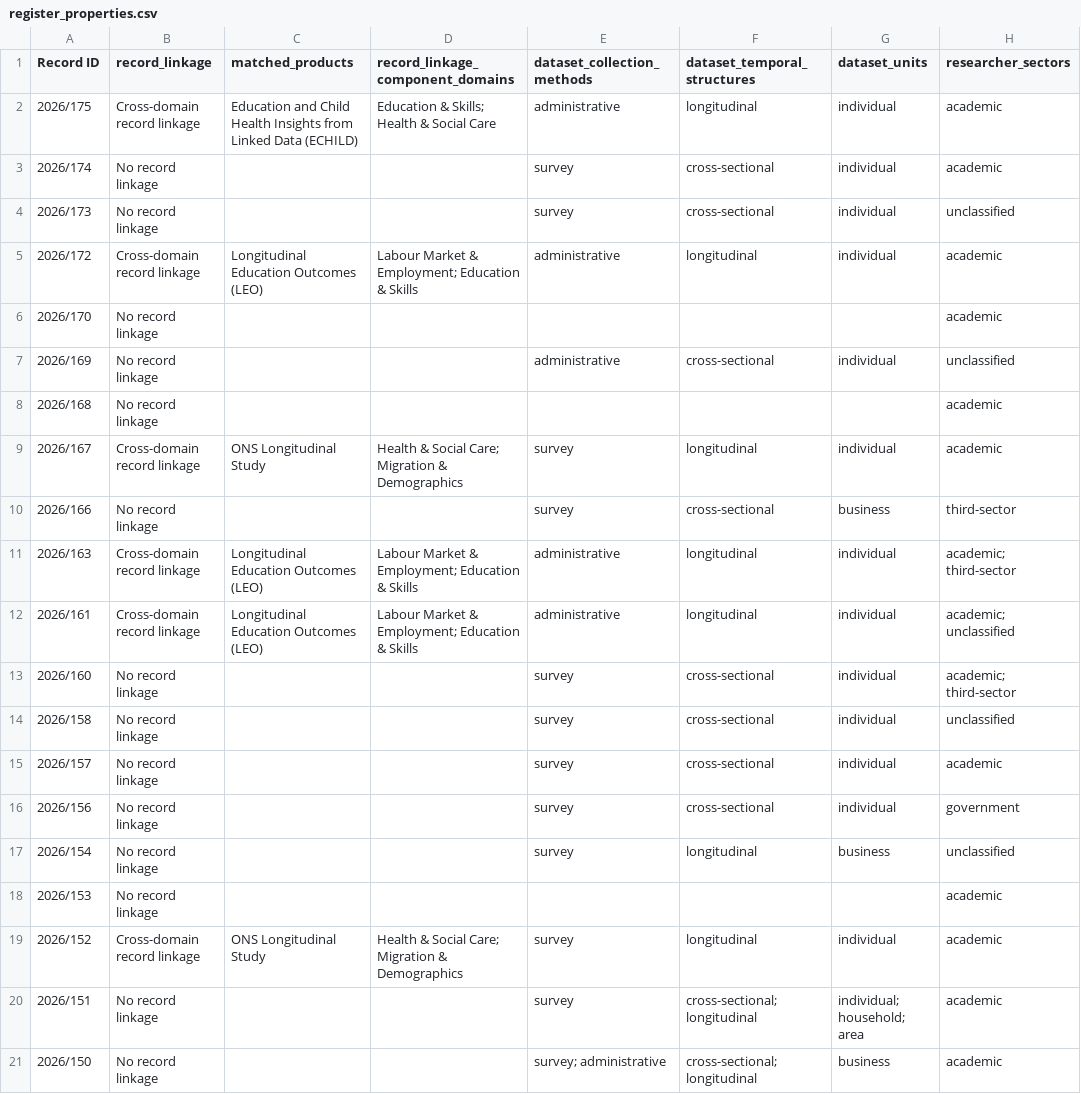
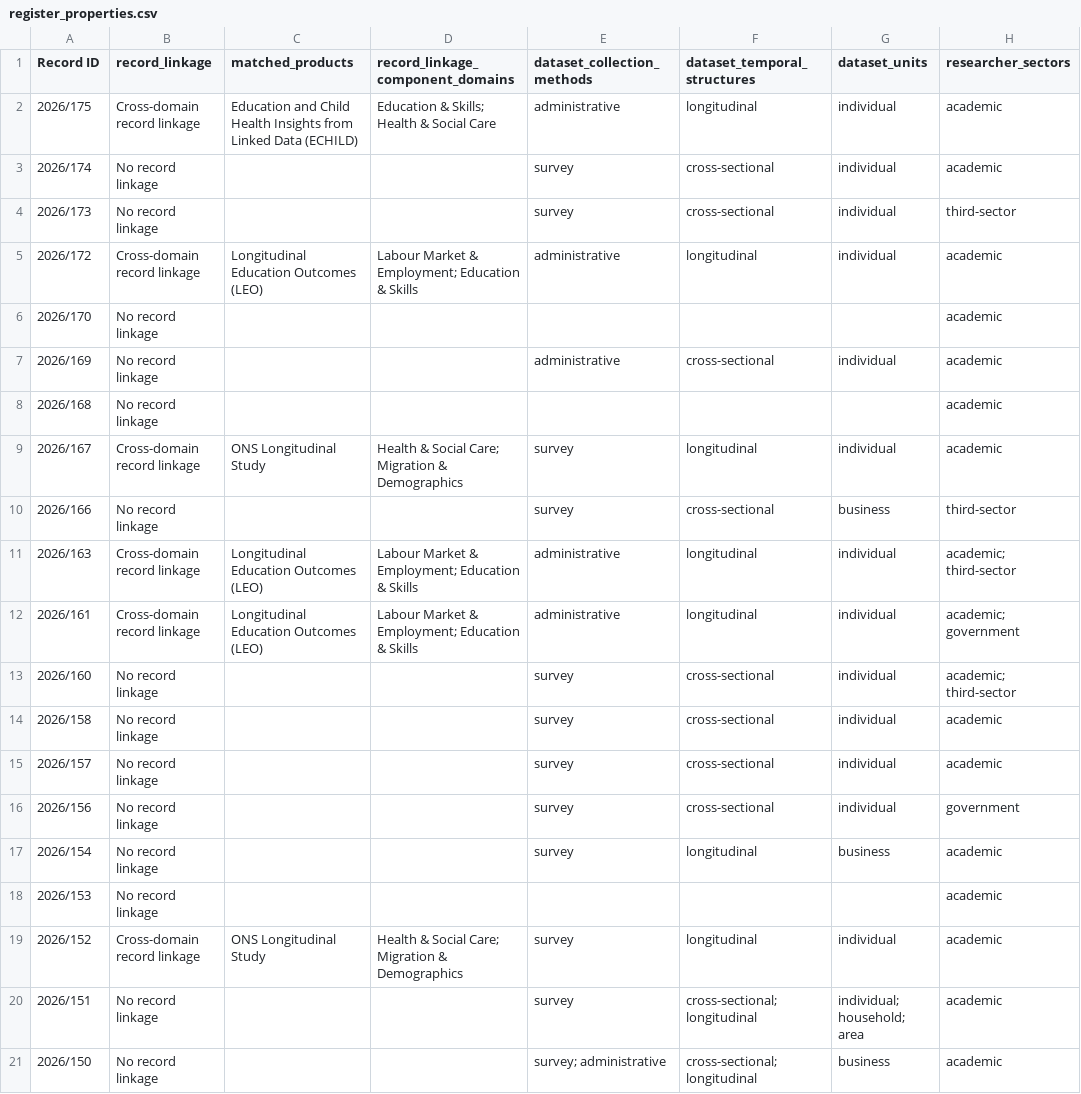
Before and after one commit to balintstewart77/ADR_DEA_project, a CSV file: analysis/outputs_deterministic_rc2/register_properties.csv, drawn as a sheet; only a part is shown; the diff covers the shown part only.

```diff
--- a/analysis/outputs_deterministic_rc2/register_properties.csv
+++ b/analysis/outputs_deterministic_rc2/register_properties.csv
@@ -3,6 +3,6 @@
 2026/174,No record linkage,,,survey,cross-sectional,individual,academic
-2026/173,No record linkage,,,survey,cross-sectional,individual,unclassified
+2026/173,No record linkage,,,survey,cross-sectional,individual,third-sector
 2026/172,Cross-domain record linkage,Longitudinal Education Outcomes (LEO),Labour Market & Employment; Education & Skills,administrative,longitudinal,individual,academic
 2026/170,No record linkage,,,,,,academic
-2026/169,No record linkage,,,administrative,cross-sectional,individual,unclassified
+2026/169,No record linkage,,,administrative,cross-sectional,individual,academic
 2026/168,No record linkage,,,,,,academic
@@ -11,8 +11,8 @@
 2026/163,Cross-domain record linkage,Longitudinal Education Outcomes (LEO),Labour Market & Employment; Education & Skills,administrative,longitudinal,individual,academic; third-sector
-2026/161,Cross-domain record linkage,Longitudinal Education Outcomes (LEO),Labour Market & Employment; Education & Skills,administrative,longitudinal,individual,academic; unclassified
+2026/161,Cross-domain record linkage,Longitudinal Education Outcomes (LEO),Labour Market & Employment; Education & Skills,administrative,longitudinal,individual,academic; government
 2026/160,No record linkage,,,survey,cross-sectional,individual,academic; third-sector
-2026/158,No record linkage,,,survey,cross-sectional,individual,unclassified
+2026/158,No record linkage,,,survey,cross-sectional,individual,academic
 2026/157,No record linkage,,,survey,cross-sectional,individual,academic
 2026/156,No record linkage,,,survey,cross-sectional,individual,government
-2026/154,No record linkage,,,survey,longitudinal,business,unclassified
+2026/154,No record linkage,,,survey,longitudinal,business,academic
 2026/153,No record linkage,,,,,,academic
```
Also changed, not shown: 7 edited cells elsewhere in this file, 21 other files.
